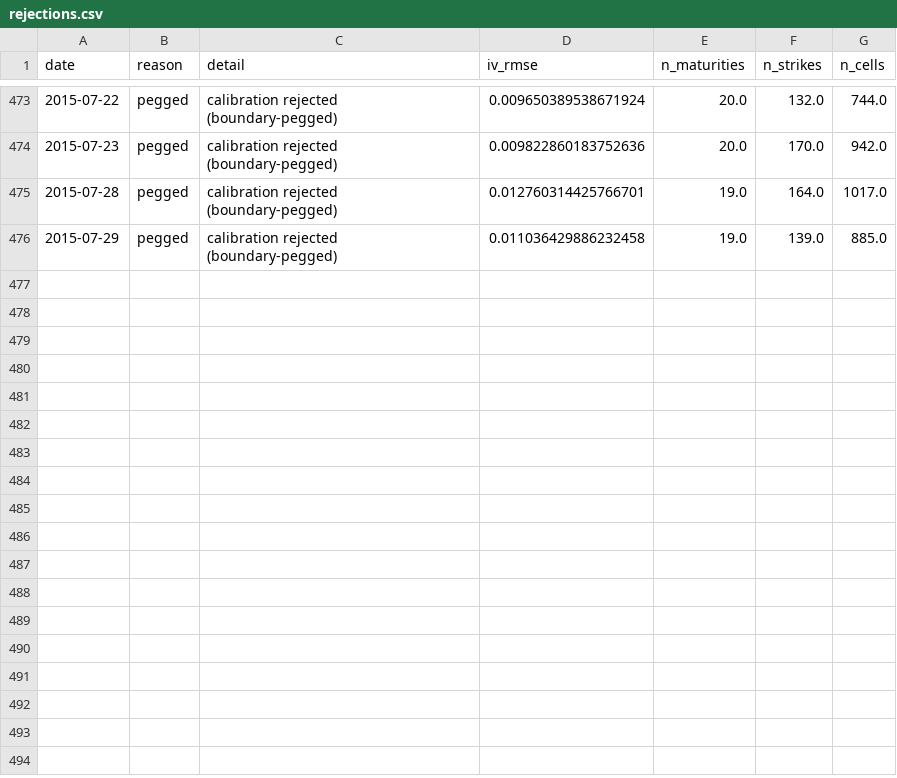
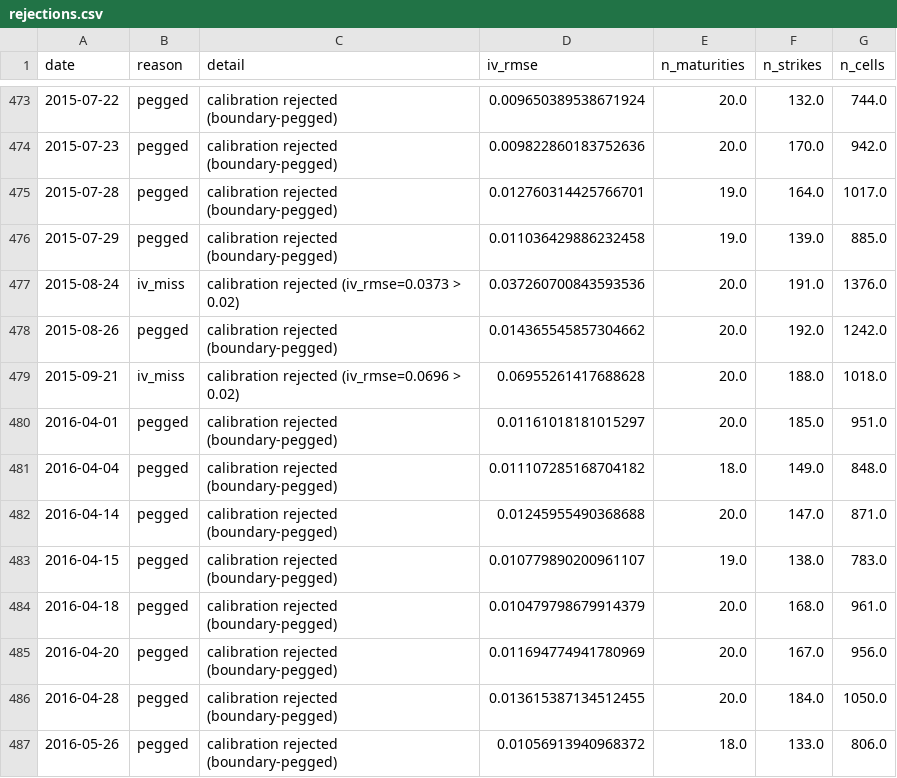
Before and after one commit to boomelage/heston-calibration, a CSV file: results/heston/calibrations/price/rejections.csv, drawn as a sheet; only a part is shown, gaps mark what is left out; the diff names each change by its address in the sheet, - before the commit and + after, or states it on an @@ line.

```diff
--- a/results/heston/calibrations/price/rejections.csv
+++ b/results/heston/calibrations/price/rejections.csv
+row 477: 2015-08-24 | iv_miss | calibration rejected (iv_rmse=0.0373 > 0.02) | 0.037260700843593536 | 20.0 | 191.0 | 1376.0
+row 478: 2015-08-26 | pegged | calibration rejected (boundary-pegged) | 0.014365545857304662 | 20.0 | 192.0 | 1242.0
+row 479: 2015-09-21 | iv_miss | calibration rejected (iv_rmse=0.0696 > 0.02) | 0.06955261417688628 | 20.0 | 188.0 | 1018.0
+row 480: 2016-04-01 | pegged | calibration rejected (boundary-pegged) | 0.01161018181015297 | 20.0 | 185.0 | 951.0
+row 481: 2016-04-04 | pegged | calibration rejected (boundary-pegged) | 0.011107285168704182 | 18.0 | 149.0 | 848.0
+row 482: 2016-04-14 | pegged | calibration rejected (boundary-pegged) | 0.01245955490368688 | 20.0 | 147.0 | 871.0
+row 483: 2016-04-15 | pegged | calibration rejected (boundary-pegged) | 0.010779890200961107 | 19.0 | 138.0 | 783.0
+row 484: 2016-04-18 | pegged | calibration rejected (boundary-pegged) | 0.010479798679914379 | 20.0 | 168.0 | 961.0
+row 485: 2016-04-20 | pegged | calibration rejected (boundary-pegged) | 0.011694774941780969 | 20.0 | 167.0 | 956.0
+row 486: 2016-04-28 | pegged | calibration rejected (boundary-pegged) | 0.013615387134512455 | 20.0 | 184.0 | 1050.0
+row 487: 2016-05-26 | pegged | calibration rejected (boundary-pegged) | 0.01056913940968372 | 18.0 | 133.0 | 806.0
```
Also changed, not shown: results/bates/calibrations/price/rejections.csv, results/bates/calibrations/vol/rejections.csv, 9 other files.
